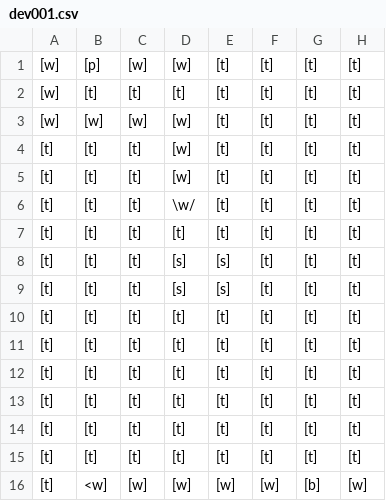
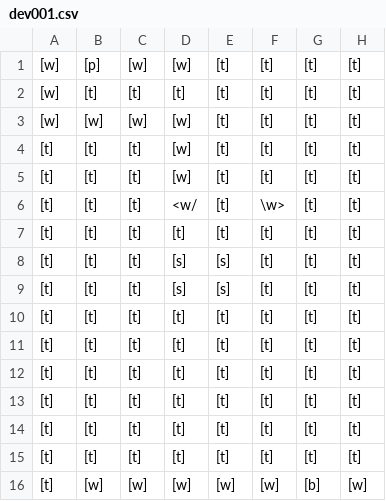
Before and after one commit to pbogomyagkov/Gherkins-War, a CSV file: levels/dev001.csv, drawn as a sheet.

```diff
--- a/levels/dev001.csv
+++ b/levels/dev001.csv
@@ -5,3 +5,3 @@
 [t],[t],[t],[w],[t],[t],[t],[t]
-[t],[t],[t],\w/,[t],[t],[t],[t]
+[t],[t],[t],<w/,[t],\w>,[t],[t]
 [t],[t],[t],[t],[t],[t],[t],[t]
@@ -15,2 +15,2 @@
 [t],[t],[t],[t],[t],[t],[t],[t]
-[t],<w],[w],[w],[w],[w],[b],[w]
+[t],[w],[w],[w],[w],[w],[b],[w]
```
Also changed, not shown: 3 other files.
